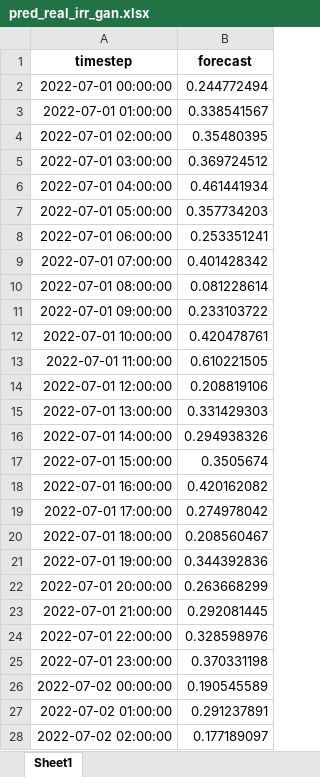
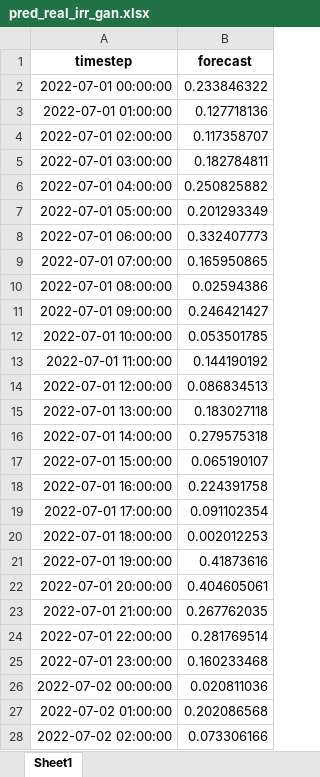
Before and after one commit to RealMattio/Gymnasium-MoJoCo-RL-Agent-Trainer, an Excel workbook: TimeSeries/gan/pred_real_irr_gan.xlsx, sheet Sheet1, drawn as a sheet; only a part is shown; values as stored, in another font and other column widths than the file's, no borders; the diff covers the shown part only; the diff names each change by its address in the sheet, - before the commit and + after, or states it on an @@ line.

```diff
--- a/TimeSeries/gan/pred_real_irr_gan.xlsx (sheet Sheet1)
+++ b/TimeSeries/gan/pred_real_irr_gan.xlsx (sheet Sheet1)
-B2 (forecast): 0.244772494
+B2 (forecast): 0.233846322
-B3 (forecast): 0.338541567
+B3 (forecast): 0.127718136
-B4 (forecast): 0.35480395
+B4 (forecast): 0.117358707
-B5 (forecast): 0.369724512
+B5 (forecast): 0.182784811
-B6 (forecast): 0.461441934
+B6 (forecast): 0.250825882
-B7 (forecast): 0.357734203
+B7 (forecast): 0.201293349
-B8 (forecast): 0.253351241
+B8 (forecast): 0.332407773
-B9 (forecast): 0.401428342
+B9 (forecast): 0.165950865
-B10 (forecast): 0.081228614
+B10 (forecast): 0.02594386
-B11 (forecast): 0.233103722
+B11 (forecast): 0.246421427
-B12 (forecast): 0.420478761
+B12 (forecast): 0.053501785
-B13 (forecast): 0.610221505
+B13 (forecast): 0.144190192
-B14 (forecast): 0.208819106
+B14 (forecast): 0.086834513
-B15 (forecast): 0.331429303
+B15 (forecast): 0.183027118
-B16 (forecast): 0.294938326
+B16 (forecast): 0.279575318
-B17 (forecast): 0.3505674
+B17 (forecast): 0.065190107
-B18 (forecast): 0.420162082
+B18 (forecast): 0.224391758
-B19 (forecast): 0.274978042
+B19 (forecast): 0.091102354
-B20 (forecast): 0.208560467
+B20 (forecast): 0.002012253
-B21 (forecast): 0.344392836
+B21 (forecast): 0.41873616
-B22 (forecast): 0.263668299
+B22 (forecast): 0.404605061
-B23 (forecast): 0.292081445
+B23 (forecast): 0.267762035
-B24 (forecast): 0.328598976
+B24 (forecast): 0.281769514
-B25 (forecast): 0.370331198
+B25 (forecast): 0.160233468
-B26 (forecast): 0.190545589
+B26 (forecast): 0.020811036
-B27 (forecast): 0.291237891
+B27 (forecast): 0.202086568
-B28 (forecast): 0.177189097
+B28 (forecast): 0.073306166
```
Also changed, not shown: 1413 edited cells elsewhere in this sheet, TimeSeries/gan/gan_irr_forecast.xlsx, TimeSeries/gan/gan_uff_forecast.xlsx, 11 other files.
